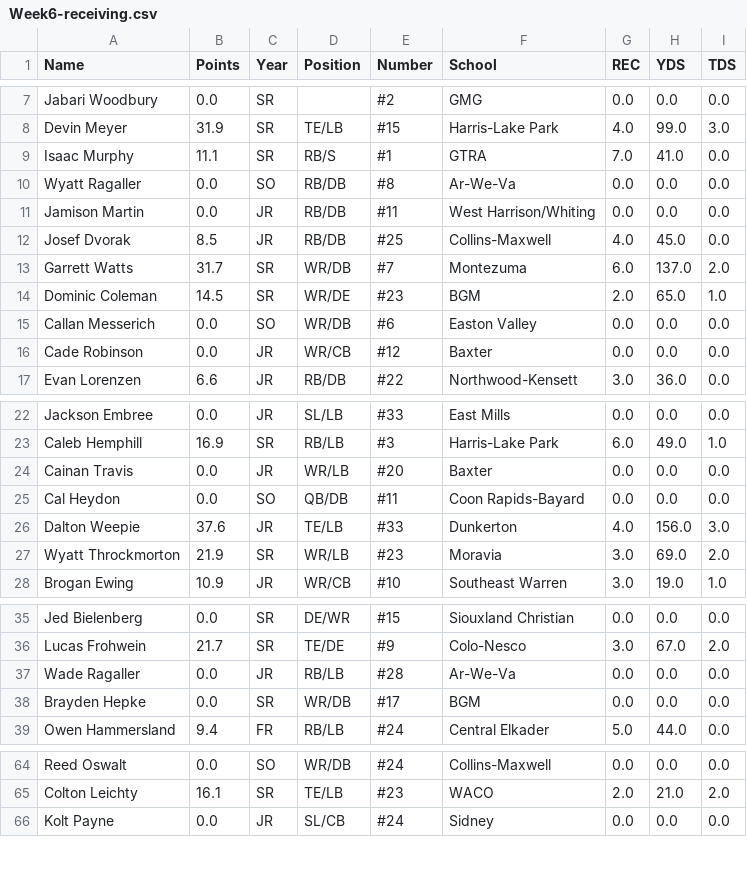
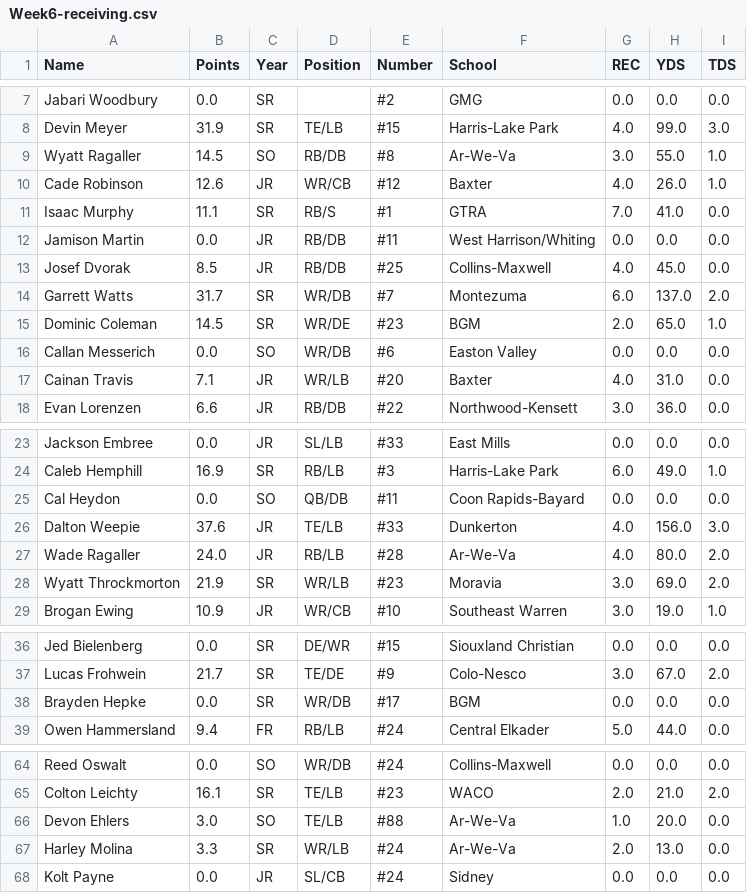
Before and after one commit to Fwiy27/8Man, a CSV file: data/Week6-receiving.csv, drawn as a sheet; only a part is shown, gaps mark what is left out; removed rows and columns are numbered as before the commit, all else as after; the diff covers the shown part only; the diff names each change by its address in the sheet, - before the commit and + after, or states it on an @@ line.

Commit message:
Updated data

```diff
--- a/data/Week6-receiving.csv
+++ b/data/Week6-receiving.csv
+row 9: Wyatt Ragaller | 14.5 | SO | RB/DB | #8 | Ar-We-Va | 3.0 | 55.0 | 1.0
+row 10: Cade Robinson | 12.6 | JR | WR/CB | #12 | Baxter | 4.0 | 26.0 | 1.0
-row 10: Wyatt Ragaller | 0.0 | SO | RB/DB | #8 | Ar-We-Va | 0.0 | 0.0 | 0.0
-row 16: Cade Robinson | 0.0 | JR | WR/CB | #12 | Baxter | 0.0 | 0.0 | 0.0
+row 17: Cainan Travis | 7.1 | JR | WR/LB | #20 | Baxter | 4.0 | 31.0 | 0.0
-row 24: Cainan Travis | 0.0 | JR | WR/LB | #20 | Baxter | 0.0 | 0.0 | 0.0
+row 27: Wade Ragaller | 24.0 | JR | RB/LB | #28 | Ar-We-Va | 4.0 | 80.0 | 2.0
-row 37: Wade Ragaller | 0.0 | JR | RB/LB | #28 | Ar-We-Va | 0.0 | 0.0 | 0.0
+row 66: Devon Ehlers | 3.0 | SO | TE/LB | #88 | Ar-We-Va | 1.0 | 20.0 | 0.0
+row 67: Harley Molina | 3.3 | SR | WR/LB | #24 | Ar-We-Va | 2.0 | 13.0 | 0.0
```
Also changed, not shown: 2 added rows, 4 removed rows and 4 edited cells elsewhere in this file, data/Week6-passing-all.csv, data/Week6-passing.csv, 10 other files.
